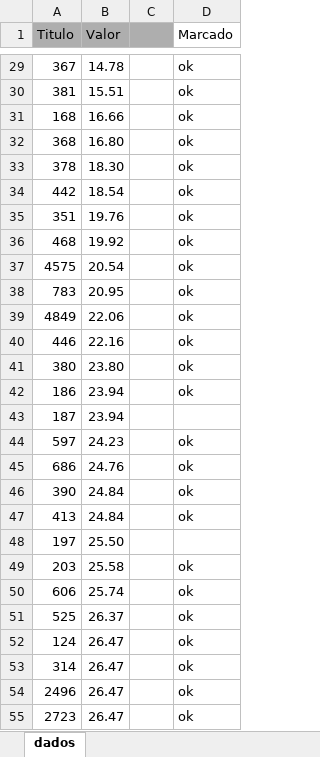
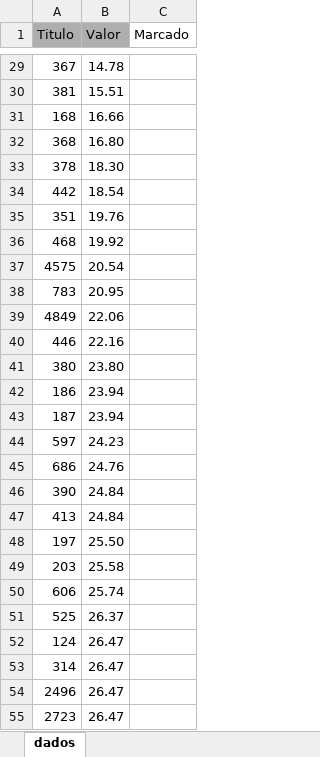
Before and after one commit to sgrimush-ops/Equipes_Agentes, an Excel workbook: miniGAM/Dados/conferencia.xlsx, sheet dados, drawn as a sheet; only a part is shown, gaps mark what is left out; values as stored, in another font and other column widths than the file's, no borders; removed rows and columns are numbered as before the commit, all else as after; the diff covers the shown part only; the diff names each change by its address in the sheet, - before the commit and + after, or states it on an @@ line.

```diff
--- a/miniGAM/Dados/conferencia.xlsx (sheet dados)
+++ b/miniGAM/Dados/conferencia.xlsx (sheet dados)
-column C, empty
-C29:C42 (Marcado): ok
+C29:C42 (Marcado): (empty)
-C44:C47 (Marcado): ok
+C44:C47 (Marcado): (empty)
-C49:C55 (Marcado): ok
+C49:C55 (Marcado): (empty)
```
Also changed, not shown: 161 edited cells elsewhere in this sheet, miniGAM/Dados/lançamentos_não_encontrados_no_excel.xlsx, 7 other files.
